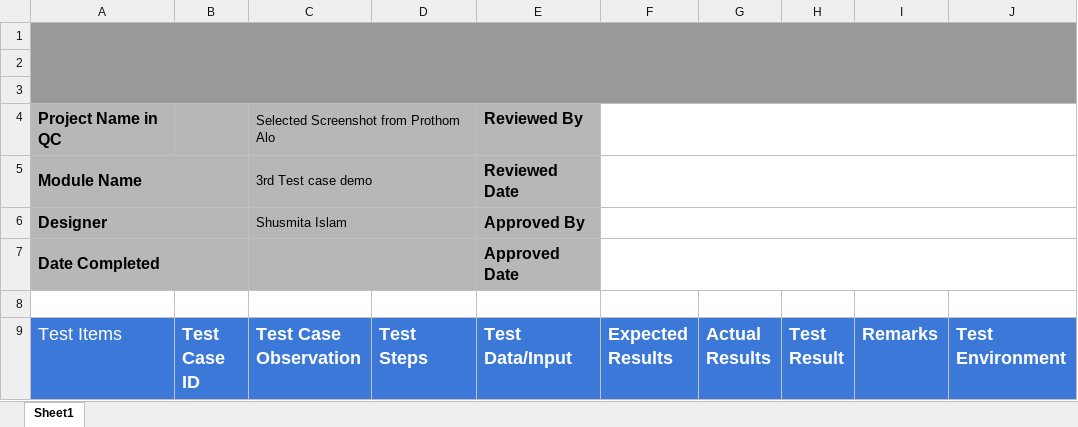
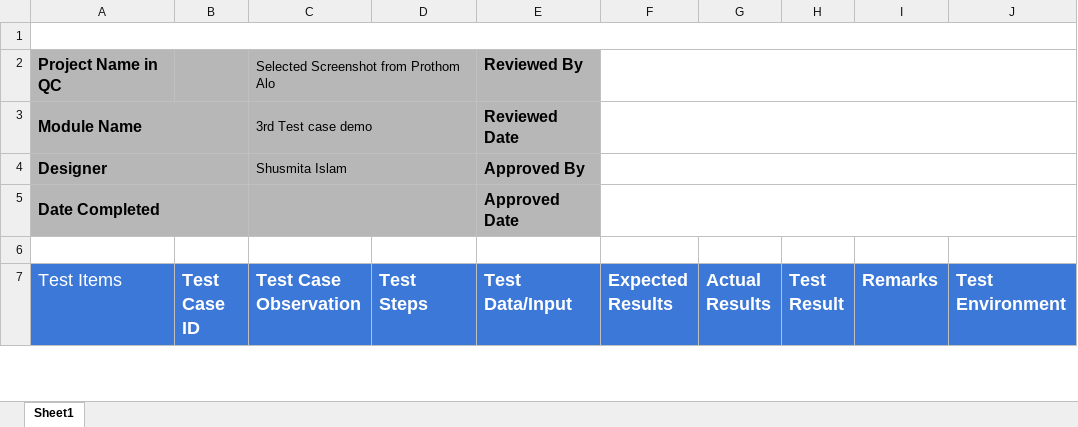
Before and after one commit to ShusmitaIslam/Software-Quality-Assurance, an Excel workbook: Assignment-4.xlsx, sheet Sheet1, drawn as a sheet; only a part is shown; values as stored, in another font and other column widths than the file's, no borders; charts and pictures not drawn; the diff names each change by its address in the sheet, - before the commit and + after, or states it on an @@ line.

Commit message:
Add files via upload
Assignment

```diff
--- a/Assignment-4.xlsx (sheet Sheet1)
+++ b/Assignment-4.xlsx (sheet Sheet1)
-A1 fill: #999999
+A1 fill: none
-row 2: (empty)
-row 3: (empty)
```
